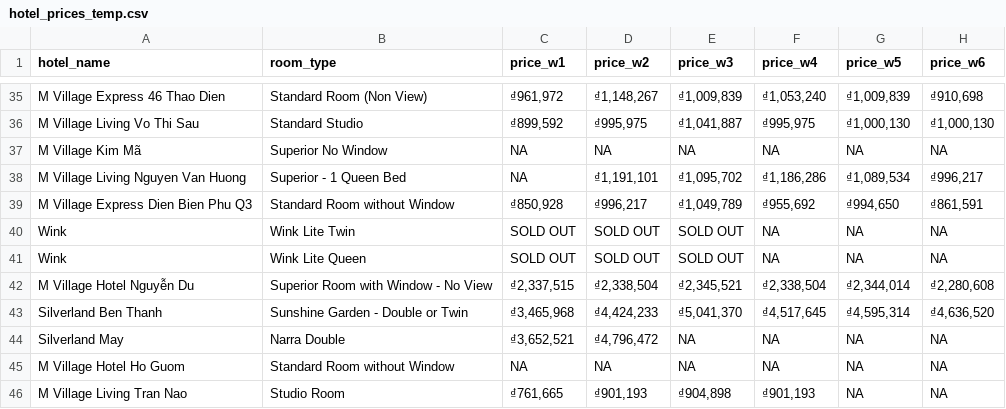
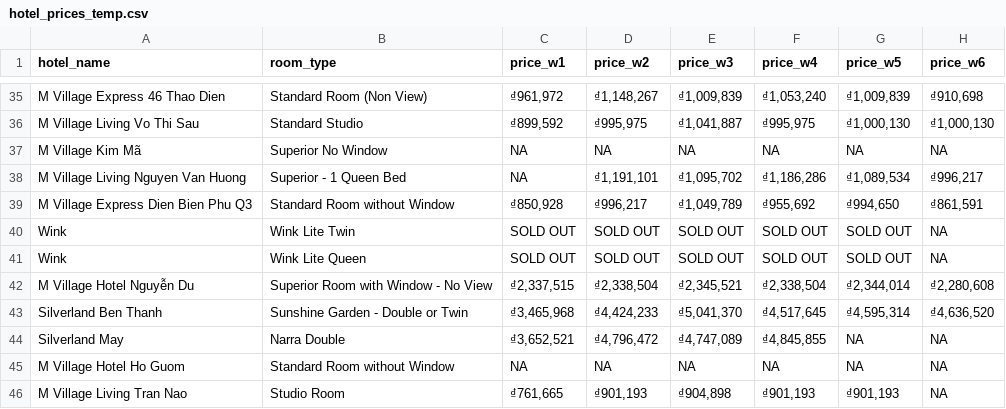
Before and after one commit to hchinhtrung/mvillage-email-template, a CSV file: 31.crawl-tool/hotel_prices_temp.csv, drawn as a sheet; only a part is shown, gaps mark what is left out.

Commit message:
Update hotel_prices_temp.csv

```diff
--- a/31.crawl-tool/hotel_prices_temp.csv
+++ b/31.crawl-tool/hotel_prices_temp.csv
@@ -39,8 +39,8 @@ M Village Living Nguyen Van Huong,Superior - 1 Queen Bed,NA,"₫1,191,101","₫1
 M Village Express Dien Bien Phu Q3,Standard Room without Window,"₫850,928","₫996,217","₫1,049,789","₫955,692","₫994,650","₫861,591"
-Wink,Wink Lite Twin,SOLD OUT,SOLD OUT,SOLD OUT,NA,NA,NA
-Wink,Wink Lite Queen,SOLD OUT,SOLD OUT,SOLD OUT,NA,NA,NA
+Wink,Wink Lite Twin,SOLD OUT,SOLD OUT,SOLD OUT,SOLD OUT,SOLD OUT,NA
+Wink,Wink Lite Queen,SOLD OUT,SOLD OUT,SOLD OUT,SOLD OUT,SOLD OUT,NA
 M Village Hotel Nguyễn Du,Superior Room with Window - No View,"₫2,337,515","₫2,338,504","₫2,345,521","₫2,338,504","₫2,344,014","₫2,280,608"
 Silverland Ben Thanh,Sunshine Garden - Double or Twin,"₫3,465,968","₫4,424,233","₫5,041,370","₫4,517,645","₫4,595,314","₫4,636,520"
-Silverland May,Narra Double,"₫3,652,521","₫4,796,472",NA,NA,NA,NA
+Silverland May,Narra Double,"₫3,652,521","₫4,796,472","₫4,747,089","₫4,845,855",NA,NA
 M Village Hotel Ho Guom,Standard Room without Window,NA,NA,NA,NA,NA,NA
-M Village Living Tran Nao,Studio Room,"₫761,665","₫901,193","₫904,898","₫901,193",NA,NA
+M Village Living Tran Nao,Studio Room,"₫761,665","₫901,193","₫904,898","₫901,193","₫901,193",NA
```
